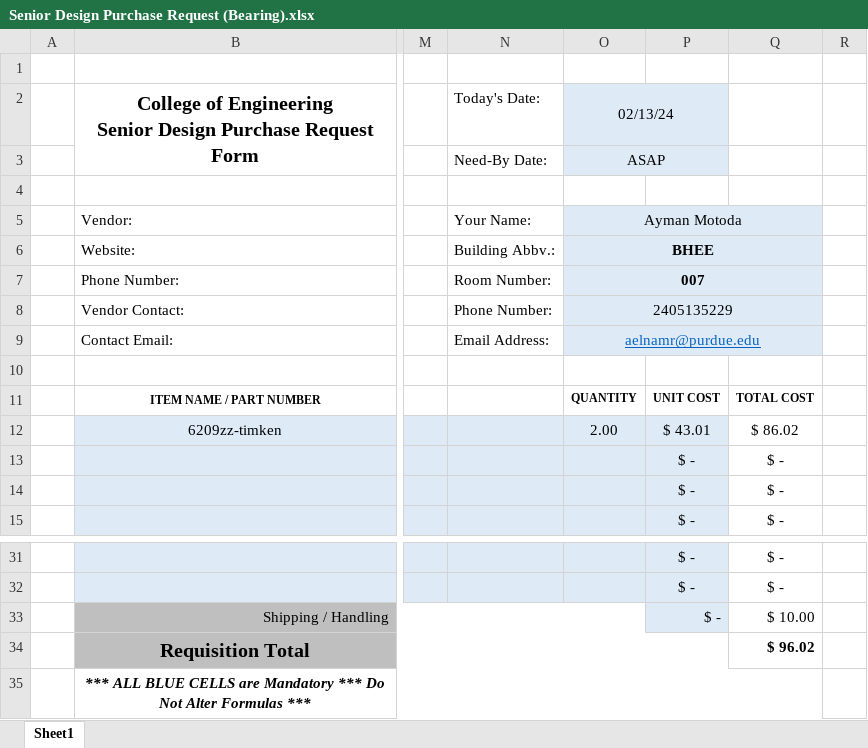
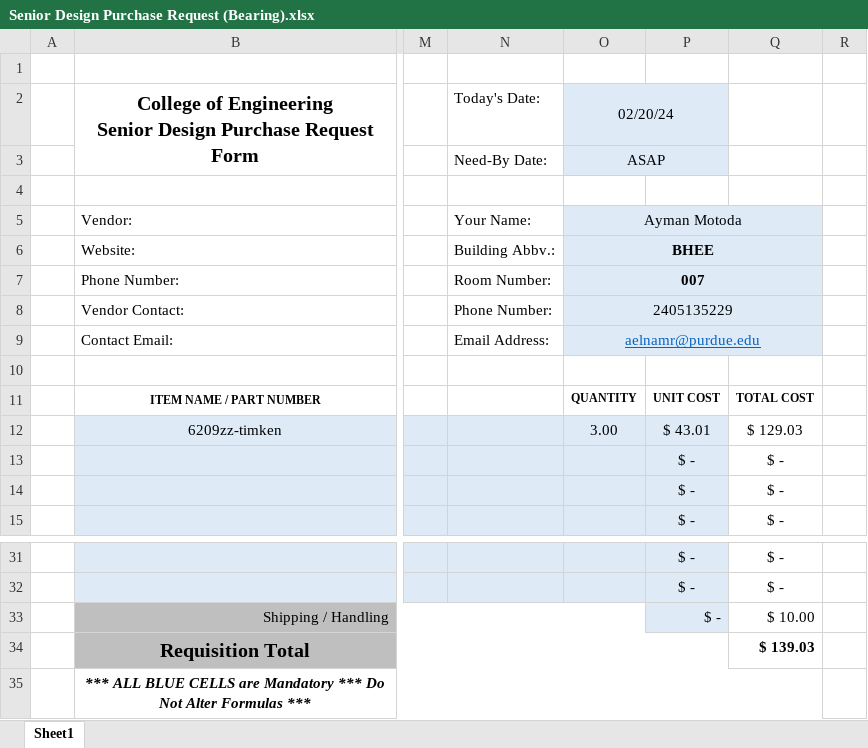
Before and after one commit to CarlosACJ55/DodgeBot, an Excel workbook: design/hardware/CAD_FILES/Senior Design Purchase Request (Bearing).xlsx, sheet Sheet1, drawn as a sheet; only a part is shown, gaps mark what is left out; values as stored, in another font and other column widths than the file's, no borders; the diff names each change by its address in the sheet, - before the commit and + after, or states it on an @@ line.

Commit message:
Updated schematic, added amazon order purchase

```diff
--- a/design/hardware/CAD_FILES/Senior Design Purchase Request (Bearing).xlsx (sheet Sheet1)
+++ b/design/hardware/CAD_FILES/Senior Design Purchase Request (Bearing).xlsx (sheet Sheet1)
-O2: 02/13/24
+O2: 02/20/24
-O12: 2.00
+O12: 3.00
-Q12: $ 86.02
+Q12: $ 129.03
-Q34: $ 96.02
+Q34: $ 139.03
```
Also changed, not shown: 3 other files.
